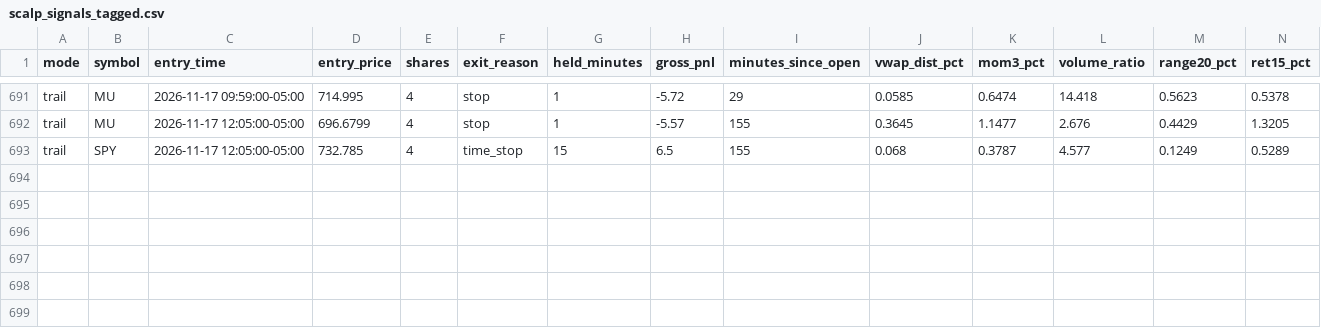
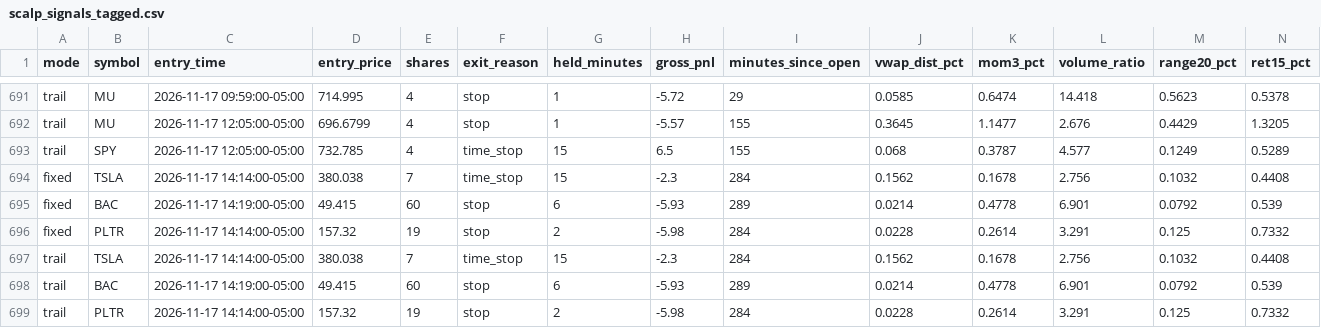
Before and after one commit to njdfan1711-cpu/Fin, a CSV file: scalping/scalp_signals_tagged.csv, drawn as a sheet; only a part is shown, gaps mark what is left out; rows hold the shown columns only; the diff names each change by its address in the sheet, - before the commit and + after, or states it on an @@ line.

```diff
--- a/scalping/scalp_signals_tagged.csv
+++ b/scalping/scalp_signals_tagged.csv
+row 694: fixed | TSLA | 2026-11-17 14:14:00-05:00 | 380.038 | 7 | time_stop | 15 | -2.3 | 284 | 0.1562 | 0.1678 | 2.756 | 0.1032 | 0.4408
+row 695: fixed | BAC | 2026-11-17 14:19:00-05:00 | 49.415 | 60 | stop | 6 | -5.93 | 289 | 0.0214 | 0.4778 | 6.901 | 0.0792 | 0.539
+row 696: fixed | PLTR | 2026-11-17 14:14:00-05:00 | 157.32 | 19 | stop | 2 | -5.98 | 284 | 0.0228 | 0.2614 | 3.291 | 0.125 | 0.7332
+row 697: trail | TSLA | 2026-11-17 14:14:00-05:00 | 380.038 | 7 | time_stop | 15 | -2.3 | 284 | 0.1562 | 0.1678 | 2.756 | 0.1032 | 0.4408
+row 698: trail | BAC | 2026-11-17 14:19:00-05:00 | 49.415 | 60 | stop | 6 | -5.93 | 289 | 0.0214 | 0.4778 | 6.901 | 0.0792 | 0.539
+row 699: trail | PLTR | 2026-11-17 14:14:00-05:00 | 157.32 | 19 | stop | 2 | -5.98 | 284 | 0.0228 | 0.2614 | 3.291 | 0.125 | 0.7332
```
Also changed, not shown: scalping/scalp_account_skipped.csv, scalping/scalp_account_trades.csv, 9 other files.
